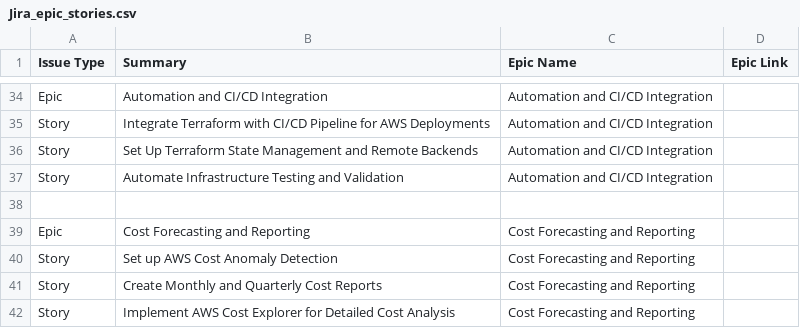
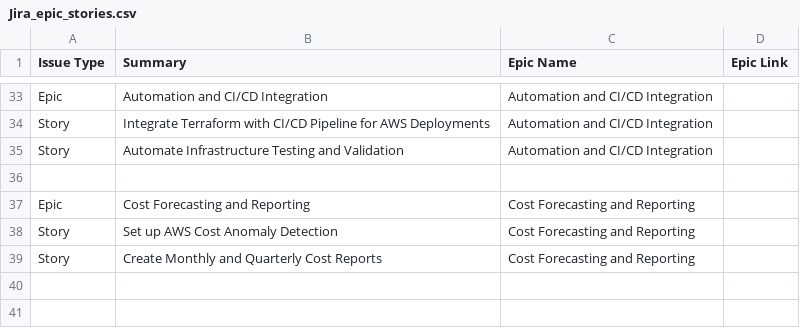
Before and after one commit to hrbrnd/testfiles, a CSV file: Jira_epic_stories.csv, drawn as a sheet; only a part is shown, gaps mark what is left out; removed rows and columns are numbered as before the commit, all else as after; the diff covers the shown part only; the diff names each change by its address in the sheet, - before the commit and + after, or states it on an @@ line.

```diff
--- a/Jira_epic_stories.csv
+++ b/Jira_epic_stories.csv
-row 36: Story | Set Up Terraform State Management and Remote Backends | Automation and CI/CD Integration
-row 42: Story | Implement AWS Cost Explorer for Detailed Cost Analysis | Cost Forecasting and Reporting
```
Also changed, not shown: 1 added row, 2 removed rows, 1 moved row and 7 edited cells elsewhere in this file.
